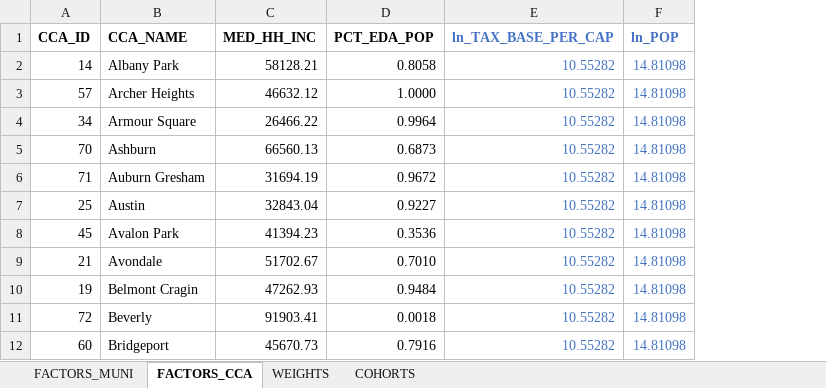
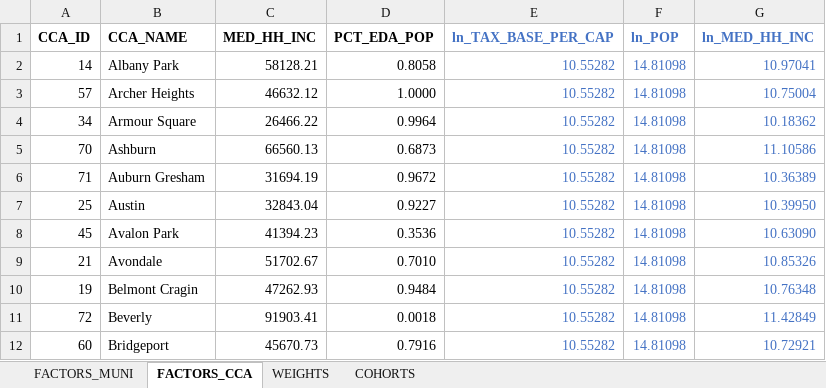
Before and after one commit to CMAP-REPOS/community-cohort-tool, an Excel workbook: input/community_cohort_inputs.xlsx, sheet FACTORS_CCA, drawn as a sheet; only a part is shown; values as stored, in another font and other column widths than the file's, no borders; the diff names each change by its address in the sheet, - before the commit and + after, or states it on an @@ line.

Commit message:
Updated data, weights, thresholds
Thresholds: 37, 45, 65
Factors: ln(pop), ln(inc), ln(tb/c), %eda

```diff
--- a/input/community_cohort_inputs.xlsx (sheet FACTORS_CCA)
+++ b/input/community_cohort_inputs.xlsx (sheet FACTORS_CCA)
+column G (ln_MED_HH_INC), rows 2-12: 10.97041 | 10.75004 | 10.18362 | 11.10586 | 10.36389 | 10.39950 | 10.63090 | 10.85326 | 10.76348 | 11.42849 | 10.72921
```
Also changed, not shown: sheet FACTORS_MUNI, sheet COHORTS, sheet WEIGHTS.
